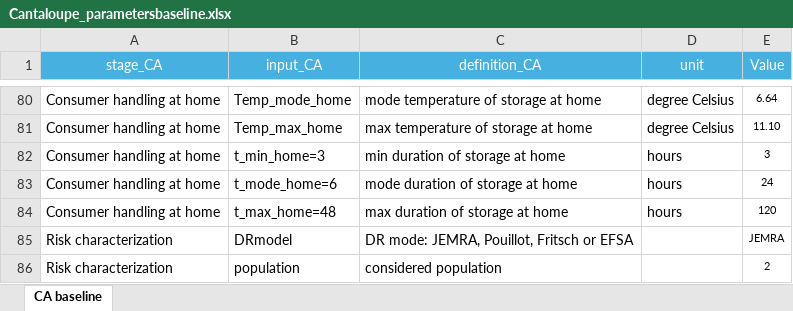
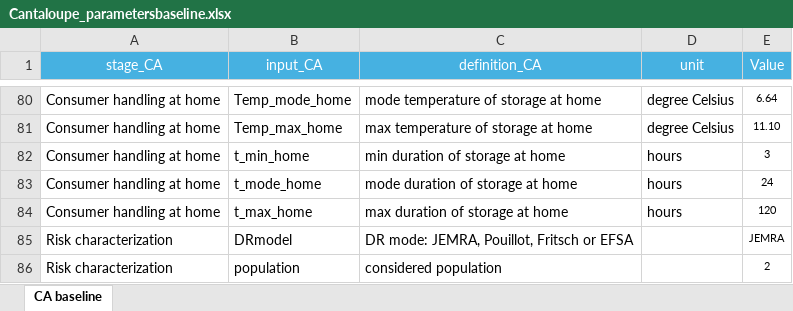
Before and after one commit to WorldHealthOrganization/Shiny_qraLm, an Excel workbook: data/Cantaloupe_parametersbaseline.xlsx, sheet CA baseline, drawn as a sheet; only a part is shown, gaps mark what is left out; values as stored, in another font and other column widths than the file's, no borders; the diff names each change by its address in the sheet, - before the commit and + after, or states it on an @@ line.

Commit message:
update cantaloupe parameters

```diff
--- a/data/Cantaloupe_parametersbaseline.xlsx (sheet CA baseline)
+++ b/data/Cantaloupe_parametersbaseline.xlsx (sheet CA baseline)
-B82 (input_CA): t_min_home=3
+B82 (input_CA): t_min_home
-B83 (input_CA): t_mode_home=6
+B83 (input_CA): t_mode_home
-B84 (input_CA): t_max_home=48
+B84 (input_CA): t_max_home
```
